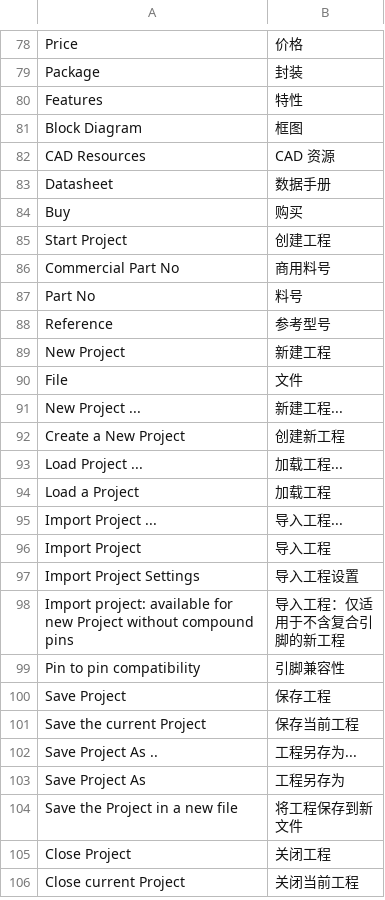
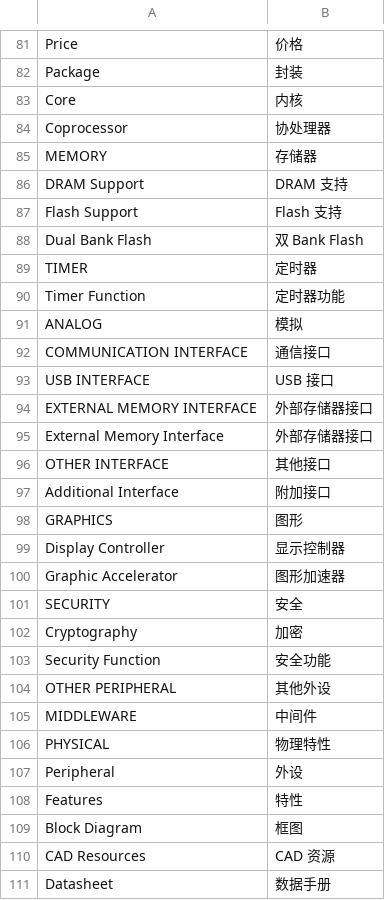
Before and after one commit to fraternity-z/STM32CubeMX-Chinese-Patcher, a TSV file: src/STM32CubeMX.ChinesePatcher/Resources/Payload/translations.tsv, drawn as a sheet; only a part is shown, gaps mark what is left out; the shorter side is filled out with more unchanged rows; the diff covers the shown part only.

```diff
--- a/src/STM32CubeMX.ChinesePatcher/Resources/Payload/translations.tsv
+++ b/src/STM32CubeMX.ChinesePatcher/Resources/Payload/translations.tsv
@@ -79,2 +82,27 @@ Price	价格
 Package	封装
+Core	内核
+Coprocessor	协处理器
+MEMORY	存储器
+DRAM Support	DRAM 支持
+Flash Support	Flash 支持
+Dual Bank Flash	双 Bank Flash
+TIMER	定时器
+Timer Function	定时器功能
+ANALOG	模拟
+COMMUNICATION INTERFACE	通信接口
+USB INTERFACE	USB 接口
+EXTERNAL MEMORY INTERFACE	外部存储器接口
+External Memory Interface	外部存储器接口
+OTHER INTERFACE	其他接口
+Additional Interface	附加接口
+GRAPHICS	图形
+Display Controller	显示控制器
+Graphic Accelerator	图形加速器
+SECURITY	安全
+Cryptography	加密
+Security Function	安全功能
+OTHER PERIPHERAL	其他外设
+MIDDLEWARE	中间件
+PHYSICAL	物理特性
+Peripheral	外设
 Features	特性
```
Also changed, not shown: 3 added rows elsewhere in this file, 5 other files.
